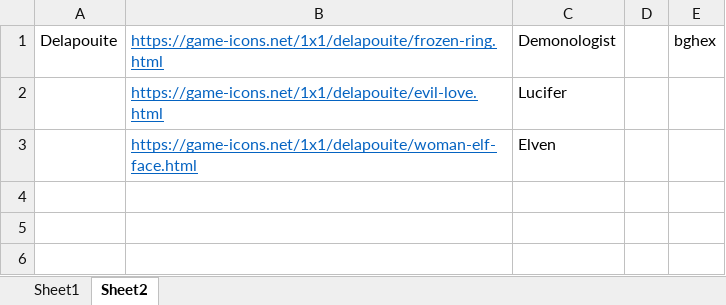
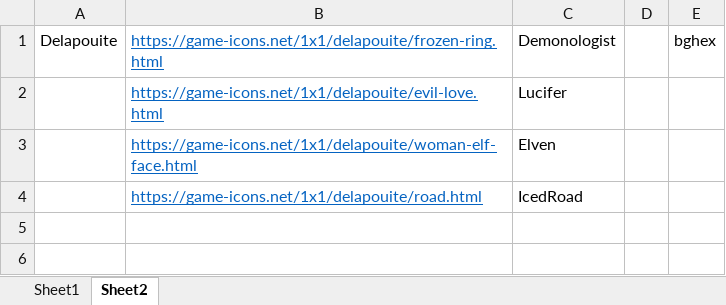
Before and after one commit to m3e/TowerDefense, an Excel workbook: towers/Towers.xlsx, sheet Sheet2, drawn as a sheet; only a part is shown; values as stored, in another font and other column widths than the file's, no borders; the diff names each change by its address in the sheet, - before the commit and + after, or states it on an @@ line.

```diff
--- a/towers/Towers.xlsx (sheet Sheet2)
+++ b/towers/Towers.xlsx (sheet Sheet2)
-row 4: (empty)
+row 4:  | https://game-icons.net/1x1/delapouite/road.html | IcedRoad
```
Also changed, not shown: sheet Sheet1, 11 other files.
